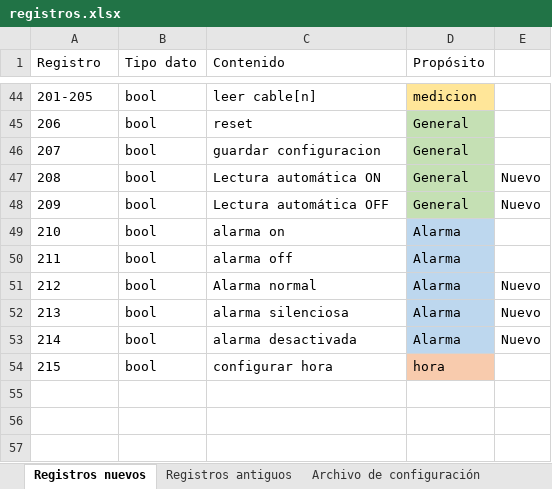
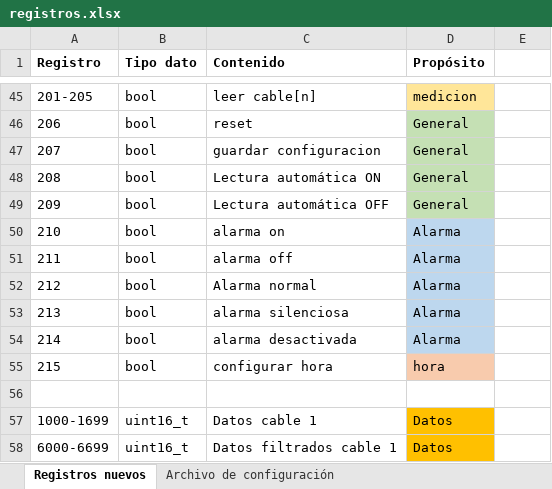
Before and after one commit to npcariman/TDR-Arduino-Atacama-Kozan, an Excel workbook: registros.xlsx, sheet Registros nuevos, drawn as a sheet; only a part is shown, gaps mark what is left out; values as stored, in another font and other column widths than the file's, no borders; addresses are those after the commit; the diff covers the shown part only; the diff names each change by its address in the sheet, - before the commit and + after, or states it on an @@ line.

Commit message:
Se arreglaron bugs con respecto a la exportacion de datos mediante USB

```diff
--- a/registros.xlsx (sheet Registros nuevos)
+++ b/registros.xlsx (sheet Registros nuevos)
-sheet tab: Registros antiguos
-A1:D1 bold: off
+A1:D1 bold: on
-E48:E49: Nuevo
+E48:E49: (empty)
-E52:E54: Nuevo
+E52:E54: (empty)
+row 56: (empty)
+row 57: 1000-1699 | uint16_t | Datos cable 1 | Datos
+row 58: 6000-6699 | uint16_t | Datos filtrados cable 1 | Datos
```
Also changed, not shown: 1 added row and 14 edited cells elsewhere in this sheet, 2 other files.
